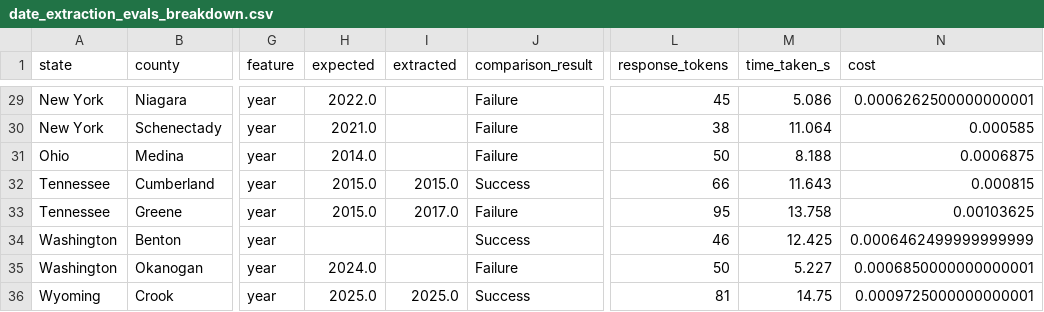
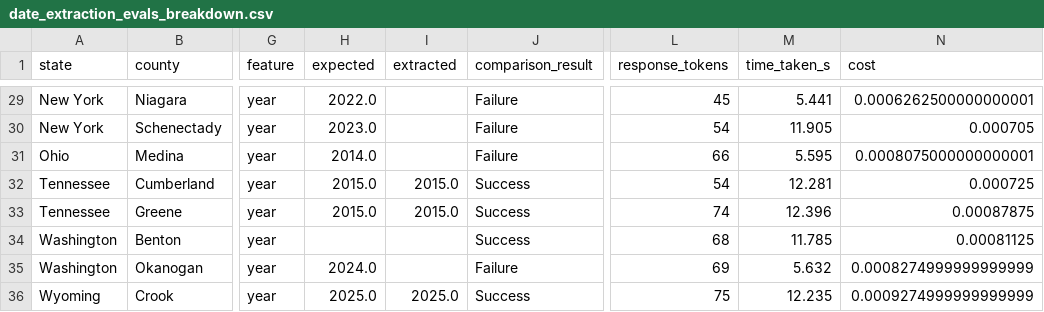
Before and after one commit to NatLabRockies/COMPASS, a CSV file: evals/results/dev/date_extraction_evals_breakdown.csv, drawn as a sheet; only a part is shown, gaps mark what is left out; the diff covers the shown part only; the diff names each change by its address in the sheet, - before the commit and + after, or states it on an @@ line.

```diff
--- a/evals/results/dev/date_extraction_evals_breakdown.csv
+++ b/evals/results/dev/date_extraction_evals_breakdown.csv
-M29 (time_taken_s): 5.086
+M29 (time_taken_s): 5.441
-H30 (expected): 2021.0
+H30 (expected): 2023.0
-L30 (response_tokens): 38
+L30 (response_tokens): 54
-M30 (time_taken_s): 11.064
+M30 (time_taken_s): 11.905
-N30 (cost): 0.000585
+N30 (cost): 0.000705
-L31 (response_tokens): 50
+L31 (response_tokens): 66
-M31 (time_taken_s): 8.188
+M31 (time_taken_s): 5.595
-N31 (cost): 0.0006875
+N31 (cost): 0.0008075000000000001
-L32 (response_tokens): 66
+L32 (response_tokens): 54
-M32 (time_taken_s): 11.643
+M32 (time_taken_s): 12.281
-N32 (cost): 0.000815
+N32 (cost): 0.000725
-I33 (extracted): 2017.0
+I33 (extracted): 2015.0
-J33 (comparison_result): Failure
+J33 (comparison_result): Success
-L33 (response_tokens): 95
+L33 (response_tokens): 74
-M33 (time_taken_s): 13.758
+M33 (time_taken_s): 12.396
-N33 (cost): 0.00103625
+N33 (cost): 0.00087875
-L34 (response_tokens): 46
+L34 (response_tokens): 68
-M34 (time_taken_s): 12.425
+M34 (time_taken_s): 11.785
-N34 (cost): 0.0006462499999999999
+N34 (cost): 0.00081125
-L35 (response_tokens): 50
+L35 (response_tokens): 69
-M35 (time_taken_s): 5.227
+M35 (time_taken_s): 5.632
-N35 (cost): 0.0006850000000000001
+N35 (cost): 0.0008274999999999999
-L36 (response_tokens): 81
+L36 (response_tokens): 75
-M36 (time_taken_s): 14.75
+M36 (time_taken_s): 12.235
-N36 (cost): 0.0009725000000000001
+N36 (cost): 0.0009274999999999999
```
Also changed, not shown: 63 edited cells elsewhere in this file, 1 other file.
